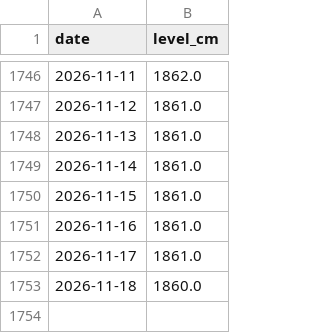
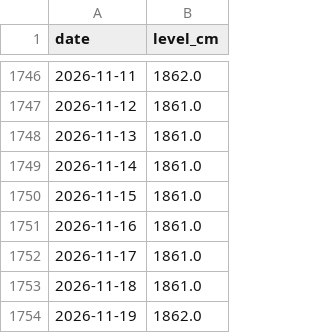
Before and after one commit to geoworldlook/water-check, a CSV file: data/levels/SE-VOMB.csv, drawn as a sheet; only a part is shown, gaps mark what is left out.

```diff
--- a/data/levels/SE-VOMB.csv
+++ b/data/levels/SE-VOMB.csv
@@ -1752,2 +1752,3 @@ date,level_cm
 2026-11-17,1861.0
-2026-11-18,1860.0
+2026-11-18,1861.0
+2026-11-19,1862.0
```
Also changed, not shown: data/levels/FI-LOKK.csv, data/levels/FI-PORT.csv, 10 other files.
